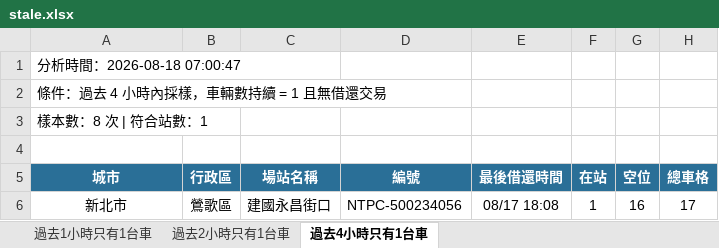
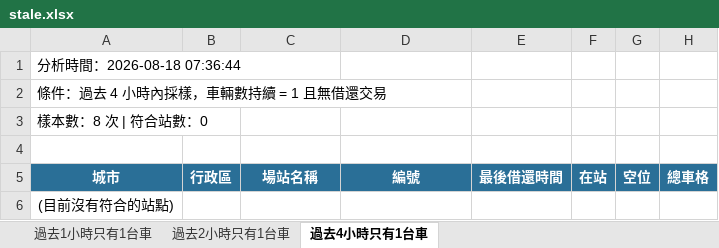
Before and after one commit to hippop3c/fixedbike, an Excel workbook: stale.xlsx, sheet 過去4小時只有1台車, drawn as a sheet; values as stored, in another font and other column widths than the file's, no borders; removed rows and columns are numbered as before the commit, all else as after; the diff names each change by its address in the sheet, - before the commit and + after, or states it on an @@ line.

```diff
--- a/stale.xlsx (sheet 過去4小時只有1台車)
+++ b/stale.xlsx (sheet 過去4小時只有1台車)
-A1: 分析時間：2026-08-18 07:00:47
+A1: 分析時間：2026-08-18 07:36:44
-A3: 樣本數：8 次 | 符合站數：1
+A3: 樣本數：8 次 | 符合站數：0
-row 6: 新北市 | 鶯歌區 | 建國永昌街口 | NTPC-500234056 | 08/17 18:08 | 1 | 16 | 17
+row 6: (目前沒有符合的站點)
```
Also changed, not shown: sheet 過去2小時只有1台車, sheet 過去1小時只有1台車, 3 other files.
